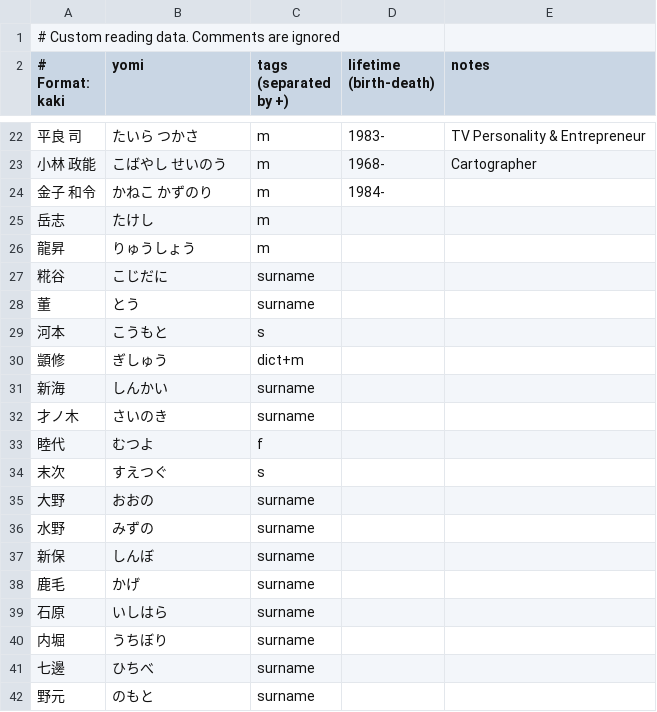
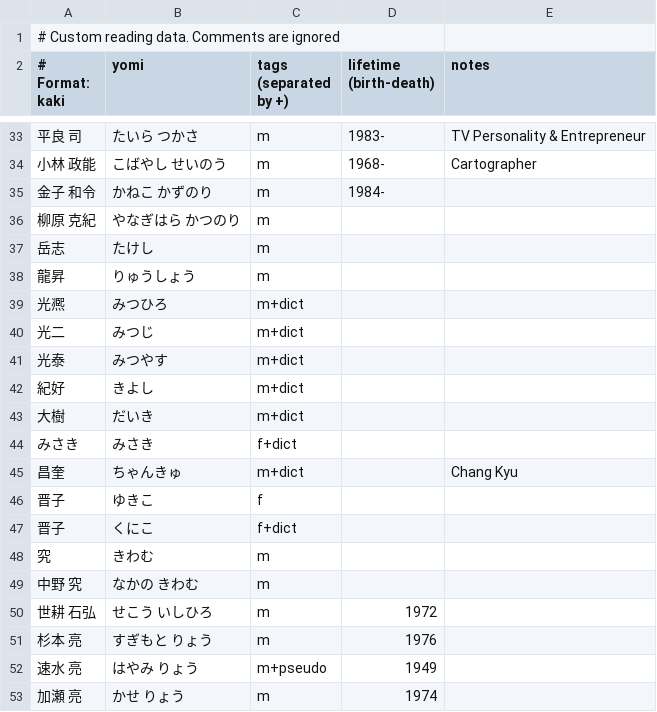
Before and after one commit to richardjharris/yomikun-database, a CSV file: data/custom.csv, drawn as a sheet; only a part is shown, gaps mark what is left out; the shorter side is filled out with more unchanged rows; the diff covers the shown part only; the diff names each change by its address in the sheet, - before the commit and + after, or states it on an @@ line.

Commit message:
More custom readings

```diff
--- a/data/custom.csv
+++ b/data/custom.csv
+row 36: 柳原 克紀 | やなぎはら かつのり | m
+row 39: 光凞 | みつひろ | m+dict
+row 40: 光二 | みつじ | m+dict
+row 41: 光泰 | みつやす | m+dict
+row 42: 紀好 | きよし | m+dict
+row 43: 大樹 | だいき | m+dict
+row 44: みさき | みさき | f+dict
+row 45: 昌奎 | ちゃんきゅ | m+dict |  | Chang Kyu
+row 46: 晋子 | ゆきこ | f
+row 47: 晋子 | くにこ | f+dict
+row 48: 究 | きわむ | m
+row 49: 中野 究 | なかの きわむ | m
+row 50: 世耕 石弘 | せこう いしひろ | m | 1972
+row 51: 杉本 亮 | すぎもと りょう | m | 1976
+row 52: 速水 亮 | はやみ りょう | m+pseudo | 1949
+row 53: 加瀬 亮 | かせ りょう | m | 1974
```
Also changed, not shown: 31 added rows and 3 edited cells elsewhere in this file.
